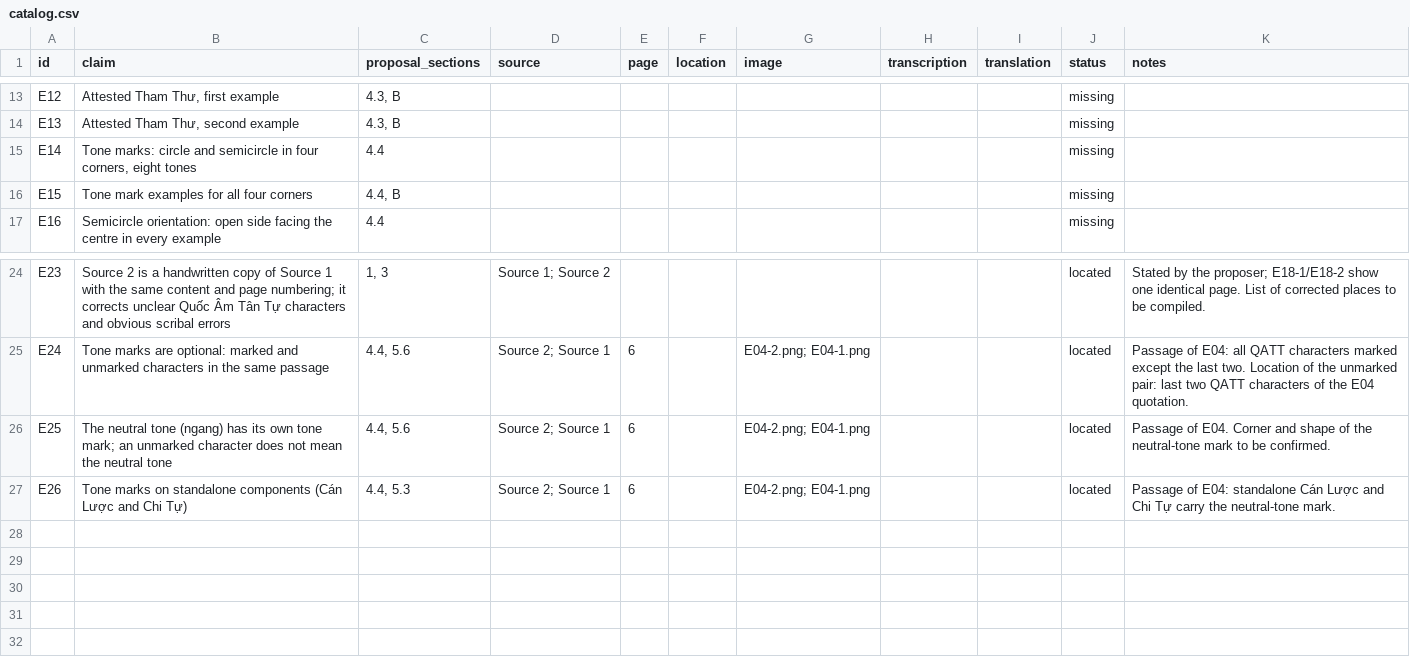
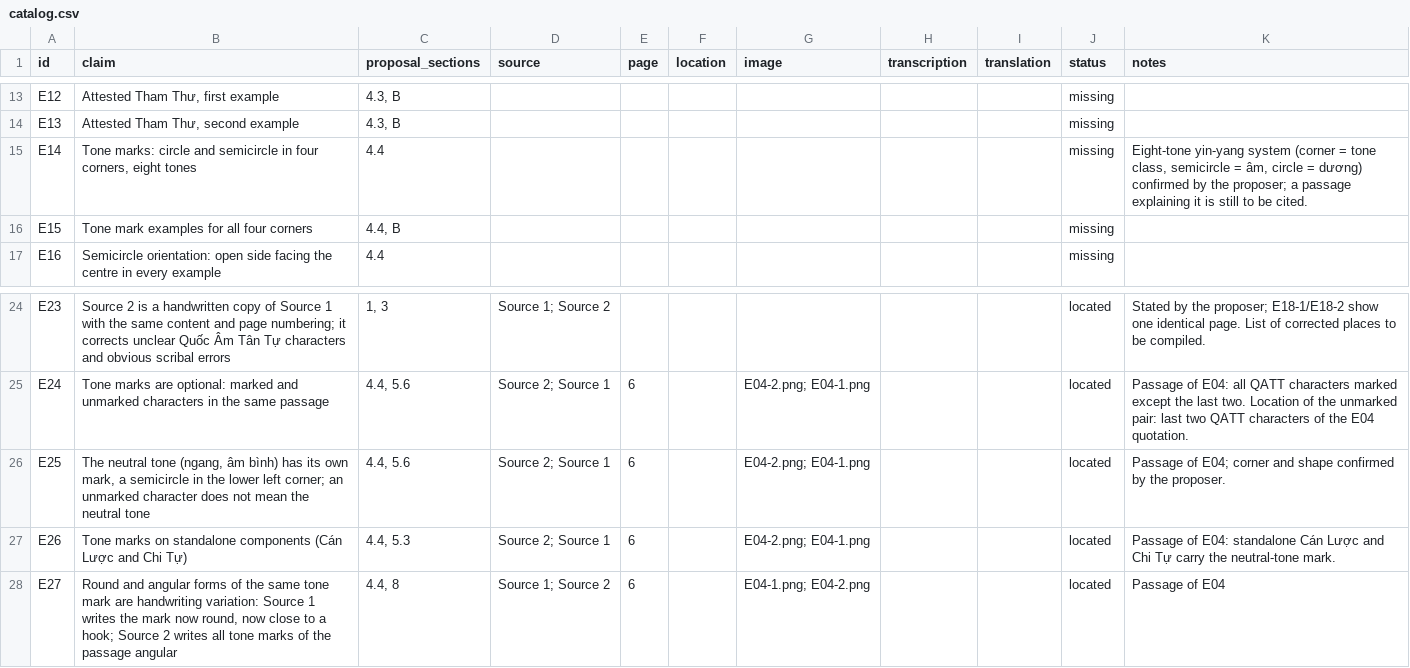
Before and after one commit to qtng/qatt-unicode, a CSV file: evidence/catalog.csv, drawn as a sheet; only a part is shown, gaps mark what is left out.

```diff
--- a/evidence/catalog.csv
+++ b/evidence/catalog.csv
@@ -14,3 +14,3 @@ E12,"Attested Tham Thư, first example","4.3, B",,,,,,,missing,
 E13,"Attested Tham Thư, second example","4.3, B",,,,,,,missing,
-E14,"Tone marks: circle and semicircle in four corners, eight tones",4.4,,,,,,,missing,
+E14,"Tone marks: circle and semicircle in four corners, eight tones",4.4,,,,,,,missing,"Eight-tone yin-yang system (corner = tone class, semicircle = âm, circle = dương) confirmed by the proposer; a passage explaining it is still to be cited."
 E15,Tone mark examples for all four corners,"4.4, B",,,,,,,missing,
@@ -25,3 +25,4 @@ E23,Source 2 is a handwritten copy of Source 1 with the same content and page nu
 E24,Tone marks are optional: marked and unmarked characters in the same passage,"4.4, 5.6",Source 2; Source 1,6,,E04-2.png; E04-1.png,,,located,Passage of E04: all QATT characters marked except the last two. Location of the unmarked pair: last two QATT characters of the E04 quotation.
-E25,The neutral tone (ngang) has its own tone mark; an unmarked character does not mean the neutral tone,"4.4, 5.6",Source 2; Source 1,6,,E04-2.png; E04-1.png,,,located,Passage of E04. Corner and shape of the neutral-tone mark to be confirmed.
+E25,"The neutral tone (ngang, âm bình) has its own mark, a semicircle in the lower left corner; an unmarked character does not mean the neutral tone","4.4, 5.6",Source 2; Source 1,6,,E04-2.png; E04-1.png,,,located,Passage of E04; corner and shape confirmed by the proposer.
 E26,Tone marks on standalone components (Cán Lược and Chi Tự),"4.4, 5.3",Source 2; Source 1,6,,E04-2.png; E04-1.png,,,located,Passage of E04: standalone Cán Lược and Chi Tự carry the neutral-tone mark.
+E27,"Round and angular forms of the same tone mark are handwriting variation: Source 1 writes the mark now round, now close to a hook; Source 2 writes all tone marks of the passage angular","4.4, 8",Source 1; Source 2,6,,E04-1.png; E04-2.png,,,located,Passage of E04
```
Also changed, not shown: 3 other files.
